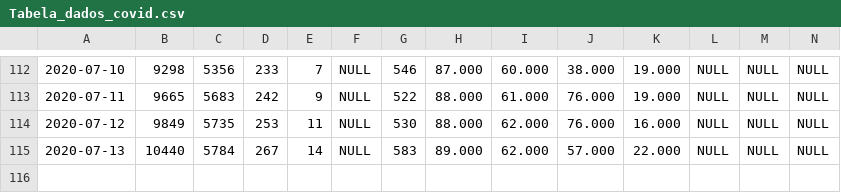
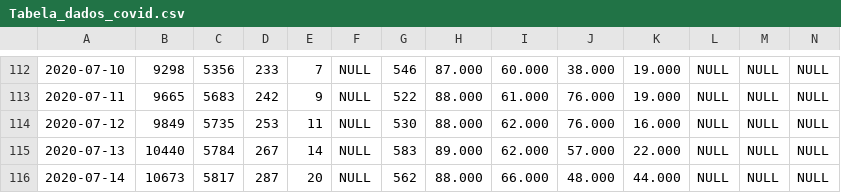
Before and after one commit to Mcamilo/covid19-puc-dashboard, a CSV file: Covid_data/Tabela_dados_covid.csv, drawn as a sheet; only a part is shown, gaps mark what is left out; rows hold the shown columns only; the diff names each change by its address in the sheet, - before the commit and + after, or states it on an @@ line.

```diff
--- a/Covid_data/Tabela_dados_covid.csv
+++ b/Covid_data/Tabela_dados_covid.csv
+row 116: 2020-07-14 | 10673 | 5817 | 287 | 20 | NULL | 562 | 88.000 | 66.000 | 48.000 | 44.000 | NULL | NULL | NULL
```
Also changed, not shown: Covid_data/Tabela_dados_covid_forecast.csv, 1 other file.
